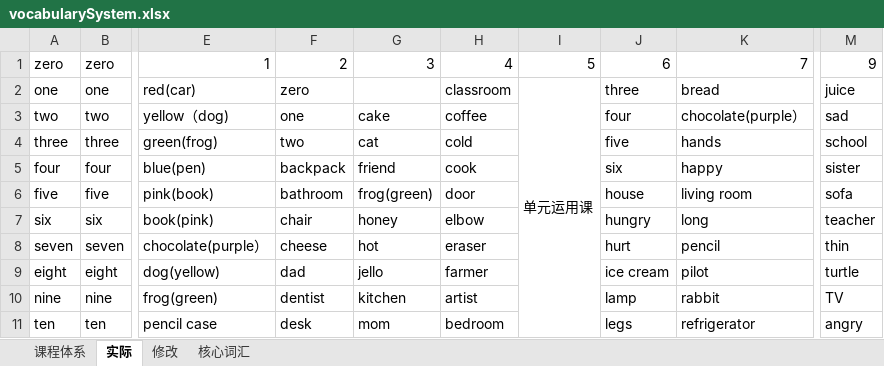
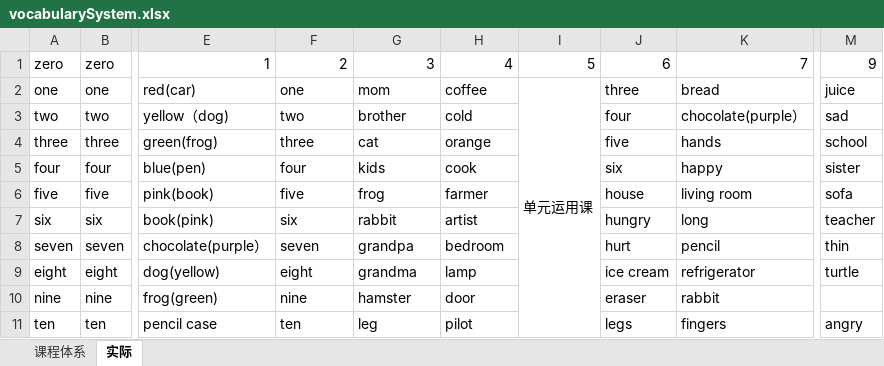
Before and after one commit to morgenliao/tongue, an Excel workbook: Resouce/vocabularySystem.xlsx, sheet 实际, drawn as a sheet; only a part is shown, gaps mark what is left out; values as stored, in another font and other column widths than the file's, no cell formats; the diff covers the shown part only; the diff names each change by its address in the sheet, - before the commit and + after, or states it on an @@ line.

```diff
--- a/Resouce/vocabularySystem.xlsx (sheet 实际)
+++ b/Resouce/vocabularySystem.xlsx (sheet 实际)
-sheet tab: 修改
-sheet tab: 核心词汇
-F2: zero
+F2: one
-G2: (empty)
+G2: mom
-H2: classroom
+H2: coffee
-F3: one
+F3: two
-G3: cake
+G3: brother
-H3: coffee
+H3: cold
-F4: two
+F4: three
-H4: cold
+H4: orange
-F5: backpack
+F5: four
-G5: friend
+G5: kids
-F6: bathroom
+F6: five
-G6: frog(green)
+G6: frog
-H6: door
+H6: farmer
-F7: chair
+F7: six
-G7: honey
+G7: rabbit
-H7: elbow
+H7: artist
-F8: cheese
+F8: seven
-G8: hot
+G8: grandpa
-H8: eraser
+H8: bedroom
-F9: dad
+F9: eight
-G9: jello
+G9: grandma
-H9: farmer
+H9: lamp
-K9: pilot
+K9: refrigerator
-F10: dentist
+F10: nine
-G10: kitchen
+G10: hamster
-H10: artist
+H10: door
-J10: lamp
+J10: eraser
-M10: TV
+M10: (empty)
-F11: desk
+F11: ten
-G11: mom
+G11: leg
-H11: bedroom
+H11: pilot
-K11: refrigerator
+K11: fingers
```
Also changed, not shown: 97 edited cells elsewhere in this sheet, cell formats, 5 other files.
